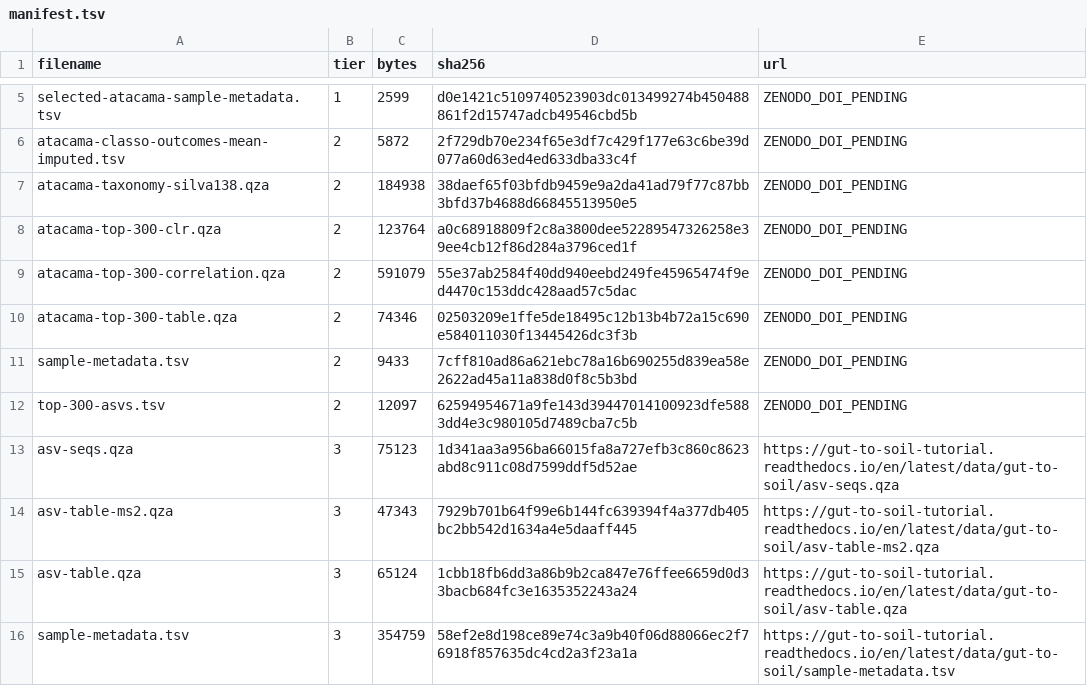
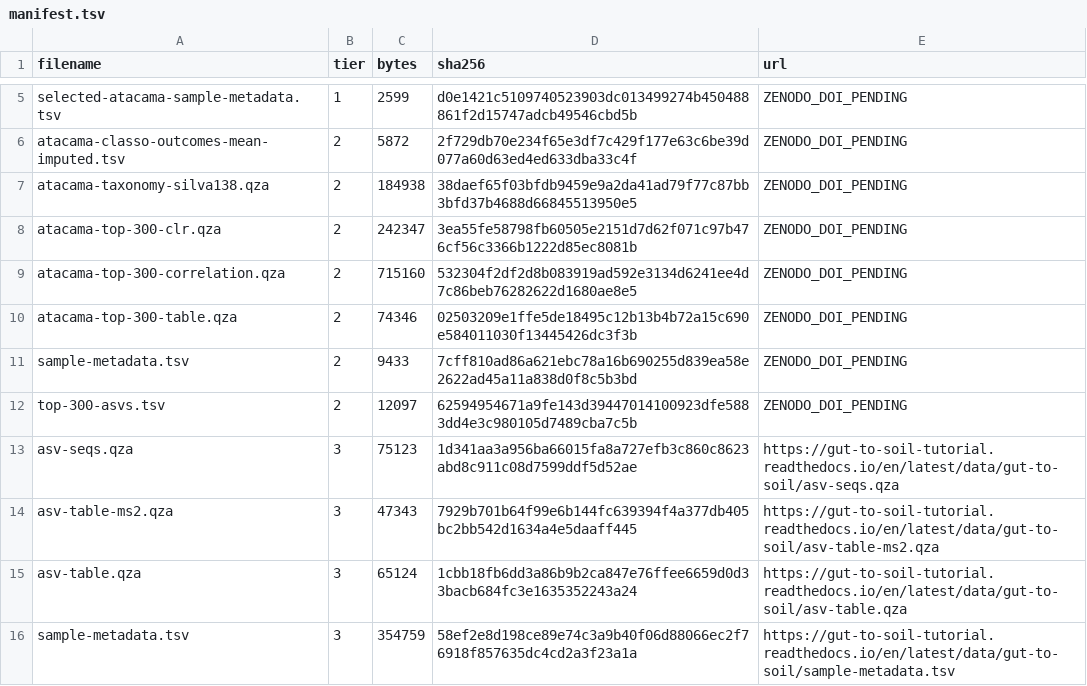
Before and after one commit to Vlasovets/q2-hdstats-docs, a TSV file: docs/_data/manifest.tsv, drawn as a sheet; only a part is shown, gaps mark what is left out.

Commit message:
Tier 2 ships real feature IDs: update the chapters and the manifest
The tier-2 bundle was regenerated with --p-keep-original-id, so its features now
carry the original 32-character IDs instead of positional ASV-k labels. The
taxonomy join works directly: 300/300 features resolve, no mapping step. Gate C1
is unaffected -- the graphical-lasso objective is invariant under simultaneous
row/column permutation, so lambda = 0.8, 216 edges and eBIC 16130.0988 are
identical either way. Only feature identity changes.

manifest.tsv: atacama-top-300-clr.qza 123764 -> 242347 bytes and
atacama-top-300-correlation.qza 591079 -> 715160, with new sha256 for both.
Verified against the published files rather than assumed.

Chapters that asserted the opposite are corrected. 01_data.md said the shipped
clr table "predates --p-keep-original-id" and, in a separate box, that the
transform-features command shown "is not" the one that produced it -- with a
cross-reference pointing at the box now saying it is. 06_interpretation.md said
the bundle lacks matching key spaces and the join returns all-NaN. All three now
describe the bundle as it is, while keeping the all-NaN warning for readers on
an older copy, because that failure is silent.

Three accuracy fixes found by review rather than by writing:

- The coverage matrix claimed both settings of --p-keep-original-id are
  demonstrated. No command in the book passes False; tier 1's ASV-1..ASV-13
  labels come from the hand-written mapping table in 02_datasets.md, not from
  the parameter. Reopened as coverage debt, and 03_download_data.md's matching
  attribution corrected.
- The troubleshooting entry said a rank-based mapping "was measured to mislabel
  exactly" the 209 tied features. 209 is the at-risk count; the measured
  disagreement is 146 of 300. A feature can land correctly inside a tie group by
  coincidence -- you just cannot tell which.
- --p-keep-original-id was attributed to calculate-covariance, which has no such
  parameter. The correlation matrix inherits its labels from the clr table.

Also documents the readability cost of real IDs -- a 32-character ID is unusable
as a node label, so figures render "Rubrobacter (a7b877)" and keep the full ID as
the key -- and gives top-300-asvs.tsv and atacama-classo-outcomes-mean-imputed.tsv
descriptions and download lines, having been in the manifest but nowhere else.

```diff
--- a/docs/_data/manifest.tsv
+++ b/docs/_data/manifest.tsv
@@ -7,4 +7,4 @@ atacama-classo-outcomes-mean-imputed.tsv	2	5872	2f729db70e234f65e3df7c429f177e63
 atacama-taxonomy-silva138.qza	2	184938	38daef65f03bfdb9459e9a2da41ad79f77c87bb3bfd37b4688d66845513950e5	ZENODO_DOI_PENDING
-atacama-top-300-clr.qza	2	123764	a0c68918809f2c8a3800dee52289547326258e39ee4cb12f86d284a3796ced1f	ZENODO_DOI_PENDING
-atacama-top-300-correlation.qza	2	591079	55e37ab2584f40dd940eebd249fe45965474f9ed4470c153ddc428aad57c5dac	ZENODO_DOI_PENDING
+atacama-top-300-clr.qza	2	242347	3ea55fe58798fb60505e2151d7d62f071c97b476cf56c3366b1222d85ec8081b	ZENODO_DOI_PENDING
+atacama-top-300-correlation.qza	2	715160	532304f2df2d8b083919ad592e3134d6241ee4d7c86beb76282622d1680ae8e5	ZENODO_DOI_PENDING
 atacama-top-300-table.qza	2	74346	02503209e1ffe5de18495c12b13b4b72a15c690e584011030f13445426dc3f3b	ZENODO_DOI_PENDING
```
Also changed, not shown: 5 other files.
